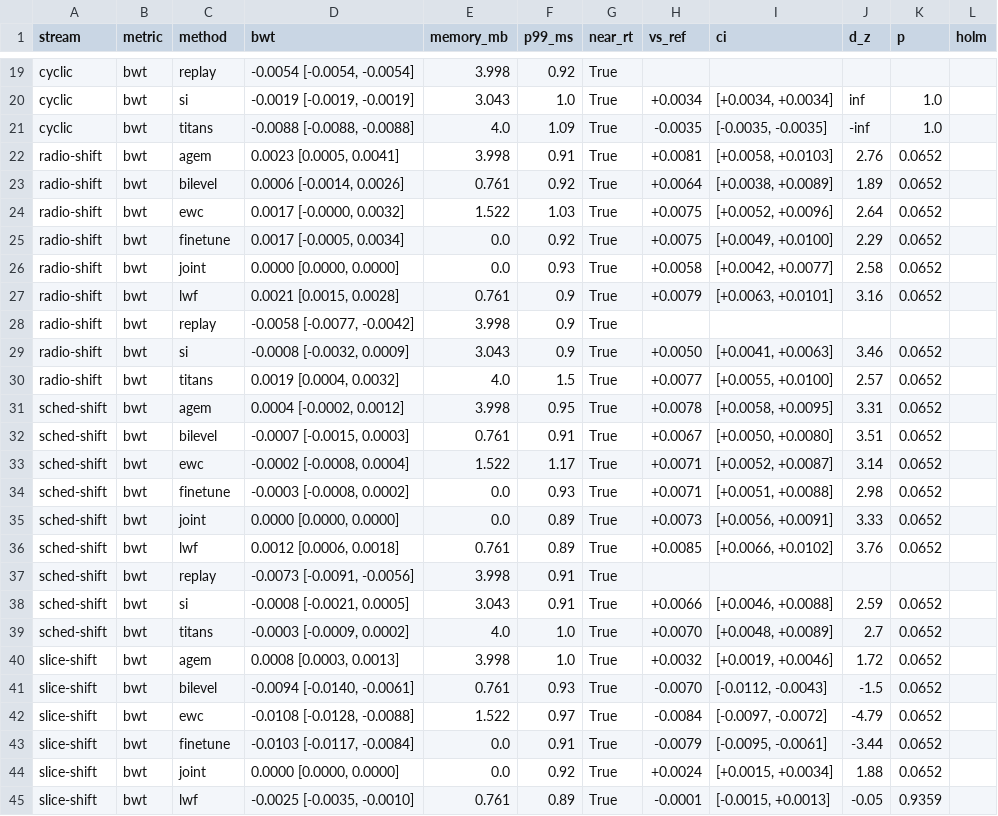
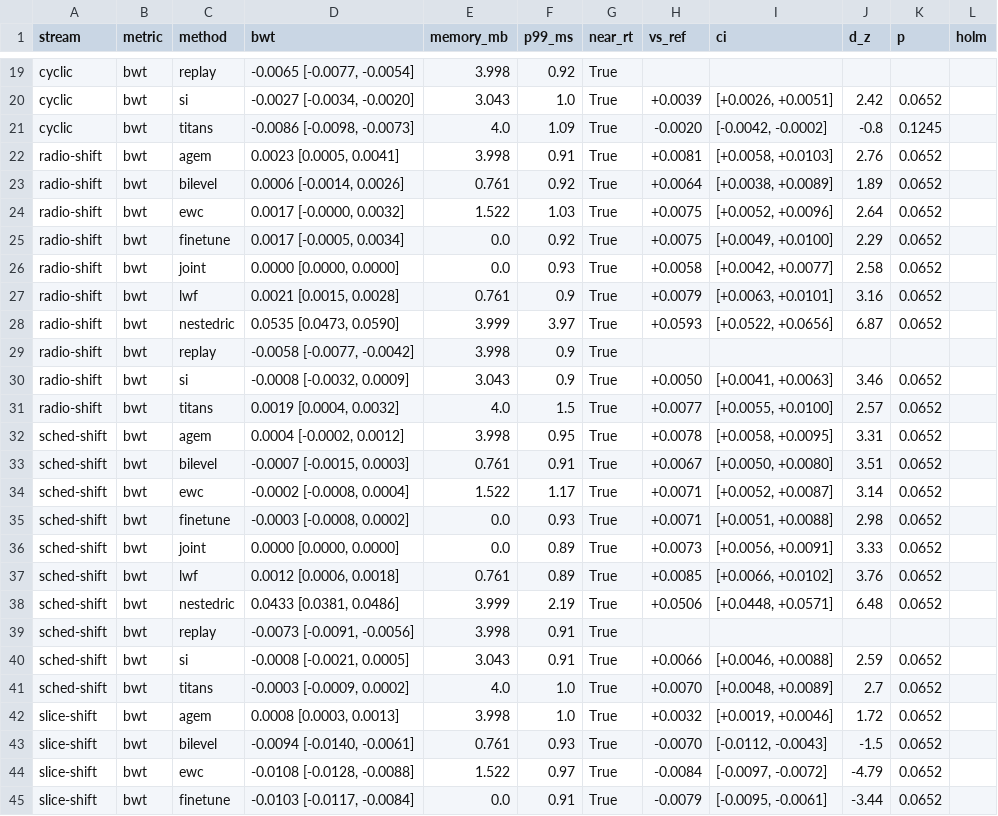
Before and after one commit to Abraheem13/nestedric-IEEE-, a CSV file: results/tables/main.csv, drawn as a sheet; only a part is shown, gaps mark what is left out; the shorter side is filled out with more unchanged rows; the diff covers the shown part only; the diff names each change by its address in the sheet, - before the commit and + after, or states it on an @@ line.

```diff
--- a/results/tables/main.csv
+++ b/results/tables/main.csv
-D19 (bwt): -0.0054 [-0.0054, -0.0054]
+D19 (bwt): -0.0065 [-0.0077, -0.0054]
-D20 (bwt): -0.0019 [-0.0019, -0.0019]
+D20 (bwt): -0.0027 [-0.0034, -0.0020]
-H20 (vs_ref): +0.0034
+H20 (vs_ref): +0.0039
-I20 (ci): [+0.0034, +0.0034]
+I20 (ci): [+0.0026, +0.0051]
-J20 (d_z): inf
+J20 (d_z): 2.42
-K20 (p): 1.0
+K20 (p): 0.0652
-D21 (bwt): -0.0088 [-0.0088, -0.0088]
+D21 (bwt): -0.0086 [-0.0098, -0.0073]
-H21 (vs_ref): -0.0035
+H21 (vs_ref): -0.0020
-I21 (ci): [-0.0035, -0.0035]
+I21 (ci): [-0.0042, -0.0002]
-J21 (d_z): -inf
+J21 (d_z): -0.8
-K21 (p): 1.0
+K21 (p): 0.1245
+row 28: radio-shift | bwt | nestedric | 0.0535 [0.0473, 0.0590] | 3.999 | 3.97 | True | +0.0593 | [+0.0522, +0.0656] | 6.87 | 0.0652
+row 38: sched-shift | bwt | nestedric | 0.0433 [0.0381, 0.0486] | 3.999 | 2.19 | True | +0.0506 | [+0.0448, +0.0571] | 6.48 | 0.0652
```
Also changed, not shown: 35 edited cells elsewhere in this file.
